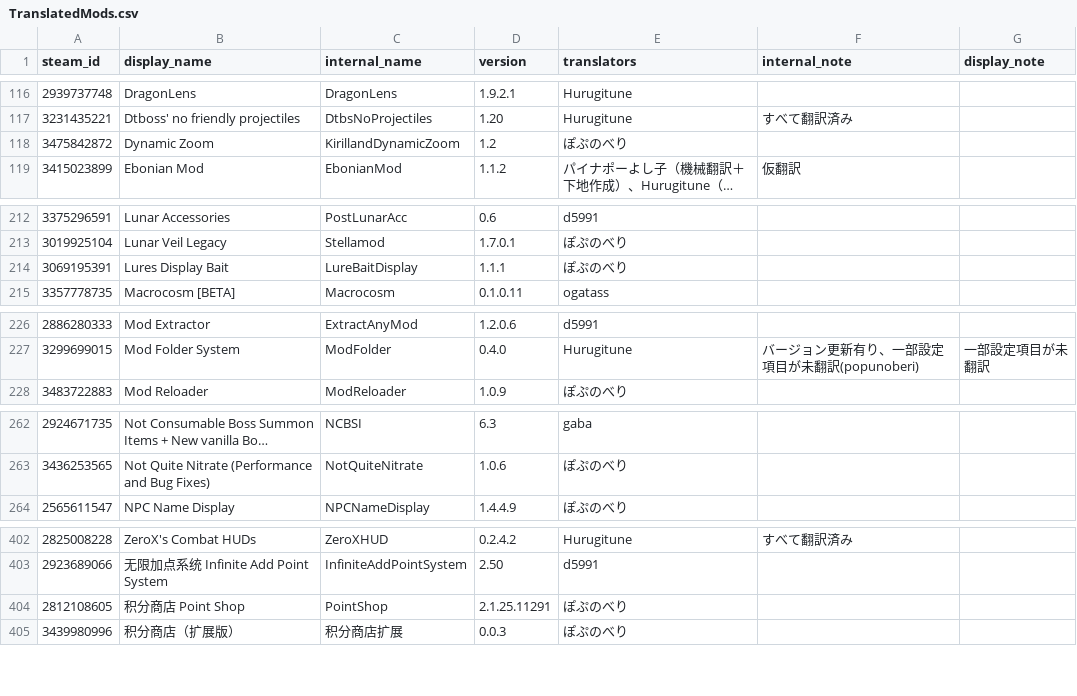
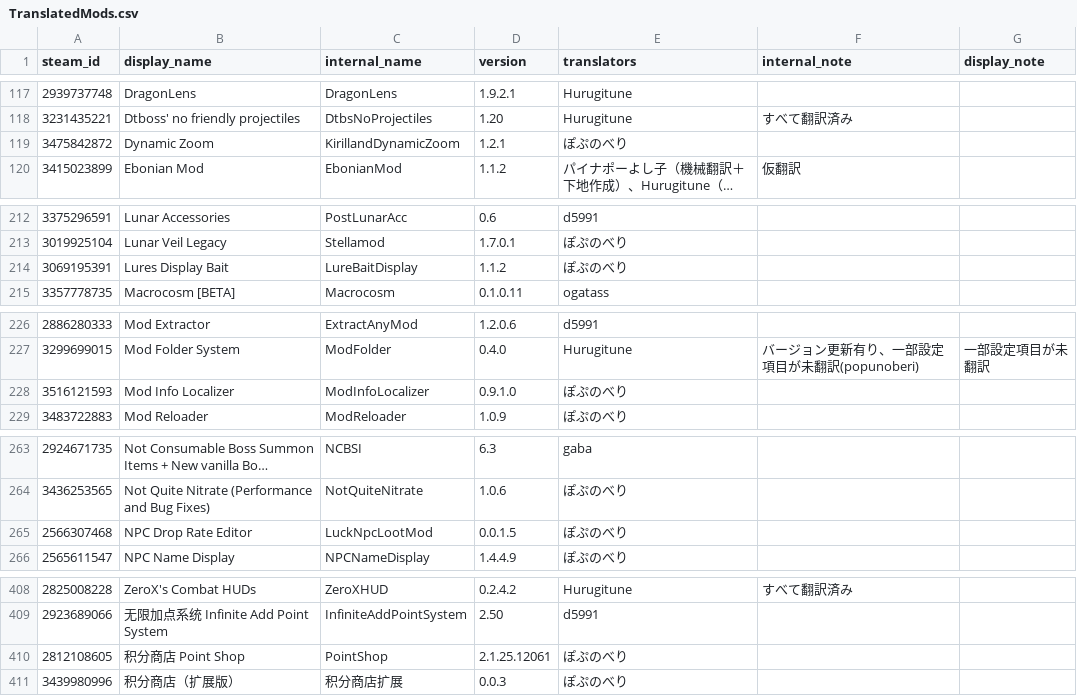
Before and after one commit to eva828/TMLHonyaku, a CSV file: TranslatedMods.csv, drawn as a sheet; only a part is shown, gaps mark what is left out; long unchanged cells end in …; addresses are those after the commit; the diff covers the shown part only; the diff names each change by its address in the sheet, - before the commit and + after, or states it on an @@ line.

```diff
--- a/TranslatedMods.csv
+++ b/TranslatedMods.csv
-D119 (version): 1.2
+D119 (version): 1.2.1
-D214 (version): 1.1.1
+D214 (version): 1.1.2
+row 228: 3516121593 | Mod Info Localizer | ModInfoLocalizer | 0.9.1.0 | ぽぷのべり
+row 265: 2566307468 | NPC Drop Rate Editor | LuckNpcLootMod | 0.0.1.5 | ぽぷのべり
-D410 (version): 2.1.25.11291
+D410 (version): 2.1.25.12061
```
Also changed, not shown: 5 added rows, 1 removed row and 3 edited cells elsewhere in this file, 10 other files.
